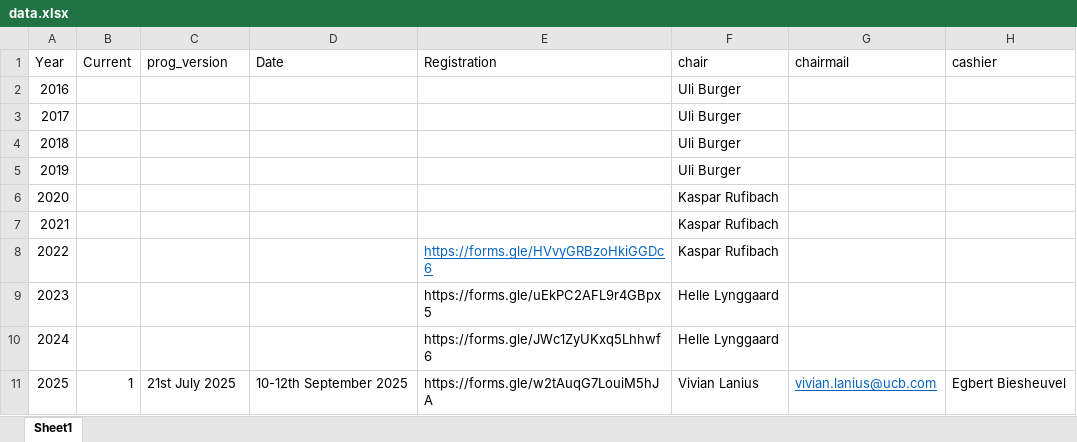
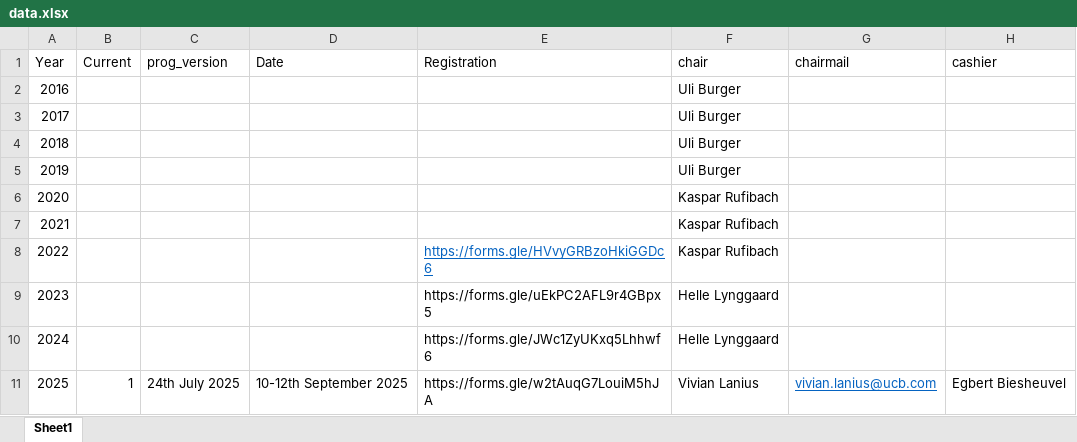
Before and after one commit to efspieurope/workshop, an Excel workbook: data/data.xlsx, sheet Sheet1, drawn as a sheet; only a part is shown; values as stored, in another font and other column widths than the file's, no borders; the diff names each change by its address in the sheet, - before the commit and + after, or states it on an @@ line.

```diff
--- a/data/data.xlsx (sheet Sheet1)
+++ b/data/data.xlsx (sheet Sheet1)
-C11 (prog_version): 21st July 2025
+C11 (prog_version): 24th July 2025
```
Also changed, not shown: 24 other files.
